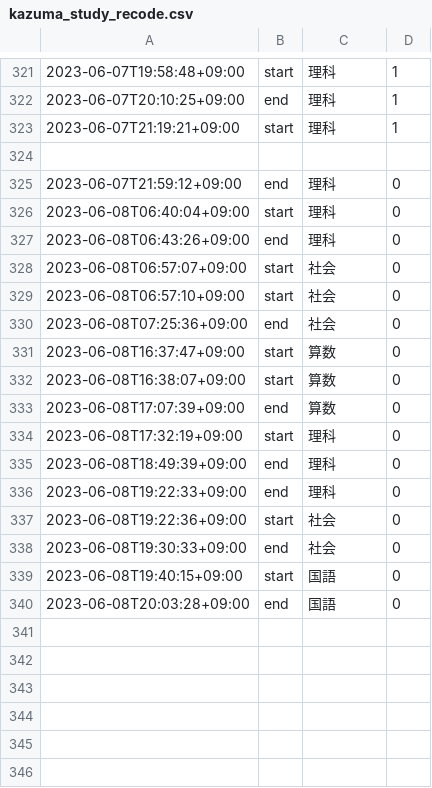
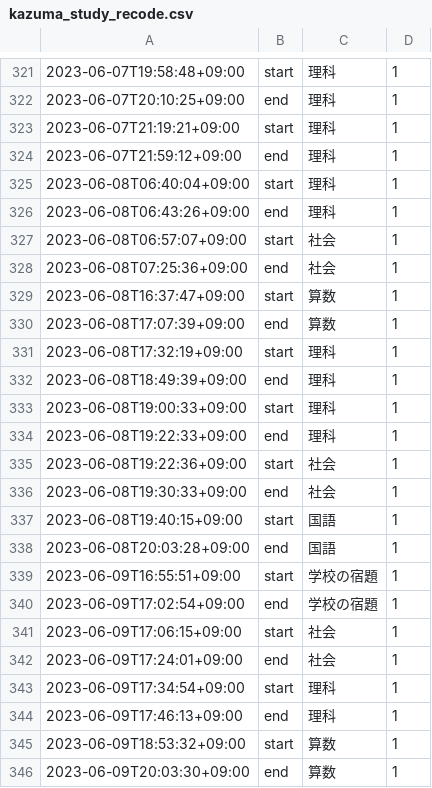
Before and after one commit to mustangsally1973/mustangasally1973.github.io, a CSV file: data/kazuma_study_recode.csv, drawn as a sheet; only a part is shown, gaps mark what is left out.

Commit message:
update data

```diff
--- a/data/kazuma_study_recode.csv
+++ b/data/kazuma_study_recode.csv
@@ -323,18 +323,24 @@
 2023-06-07T21:19:21+09:00,start,理科,1
-
-2023-06-07T21:59:12+09:00,end,理科,0
-2023-06-08T06:40:04+09:00,start,理科,0
-2023-06-08T06:43:26+09:00,end,理科,0
-2023-06-08T06:57:07+09:00,start,社会,0
-2023-06-08T06:57:10+09:00,start,社会,0
-2023-06-08T07:25:36+09:00,end,社会,0
-2023-06-08T16:37:47+09:00,start,算数,0
-2023-06-08T16:38:07+09:00,start,算数,0
-2023-06-08T17:07:39+09:00,end,算数,0
-2023-06-08T17:32:19+09:00,start,理科,0
-2023-06-08T18:49:39+09:00,end,理科,0
-2023-06-08T19:22:33+09:00,end,理科,0
-2023-06-08T19:22:36+09:00,start,社会,0
-2023-06-08T19:30:33+09:00,end,社会,0
-2023-06-08T19:40:15+09:00,start,国語,0
-2023-06-08T20:03:28+09:00,end,国語,0
+2023-06-07T21:59:12+09:00,end,理科,1
+2023-06-08T06:40:04+09:00,start,理科,1
+2023-06-08T06:43:26+09:00,end,理科,1
+2023-06-08T06:57:07+09:00,start,社会,1
+2023-06-08T07:25:36+09:00,end,社会,1
+2023-06-08T16:37:47+09:00,start,算数,1
+2023-06-08T17:07:39+09:00,end,算数,1
+2023-06-08T17:32:19+09:00,start,理科,1
+2023-06-08T18:49:39+09:00,end,理科,1
+2023-06-08T19:00:33+09:00,start,理科,1
+2023-06-08T19:22:33+09:00,end,理科,1
+2023-06-08T19:22:36+09:00,start,社会,1
+2023-06-08T19:30:33+09:00,end,社会,1
+2023-06-08T19:40:15+09:00,start,国語,1
+2023-06-08T20:03:28+09:00,end,国語,1
+2023-06-09T16:55:51+09:00,start,学校の宿題,1
+2023-06-09T17:02:54+09:00,end,学校の宿題,1
+2023-06-09T17:06:15+09:00,start,社会,1
+2023-06-09T17:24:01+09:00,end,社会,1
+2023-06-09T17:34:54+09:00,start,理科,1
+2023-06-09T17:46:13+09:00,end,理科,1
+2023-06-09T18:53:32+09:00,start,算数,1
+2023-06-09T20:03:30+09:00,end,算数,1
```
Also changed, not shown: data/kazuma_study_daily_summary.csv, data/kazuma_study_weekly_summary.csv, 1 other file.
